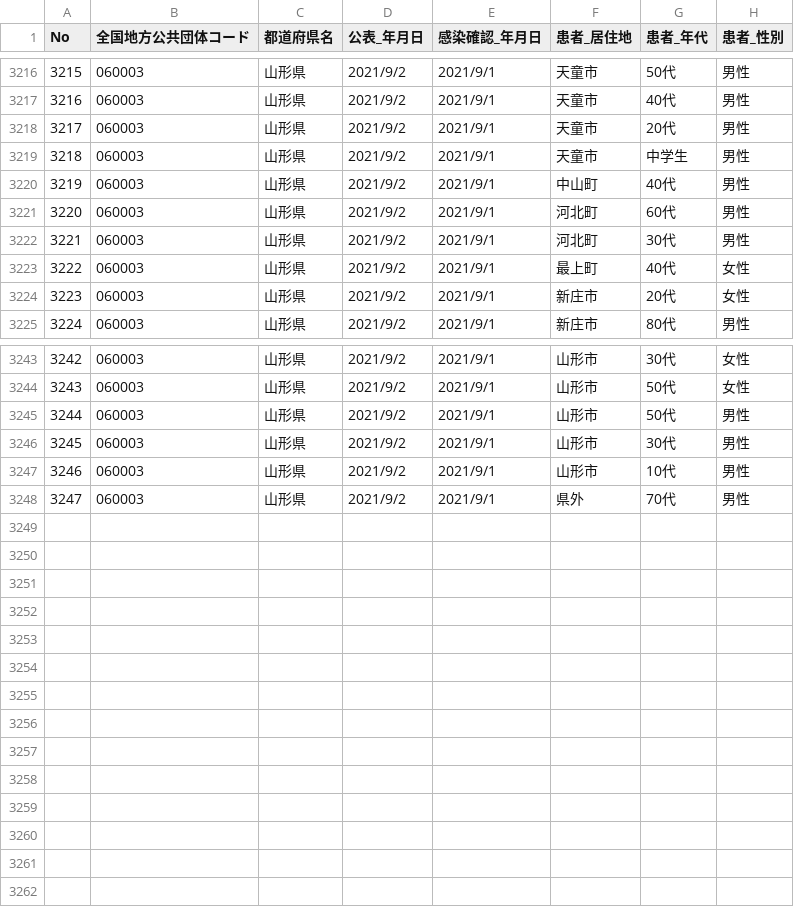
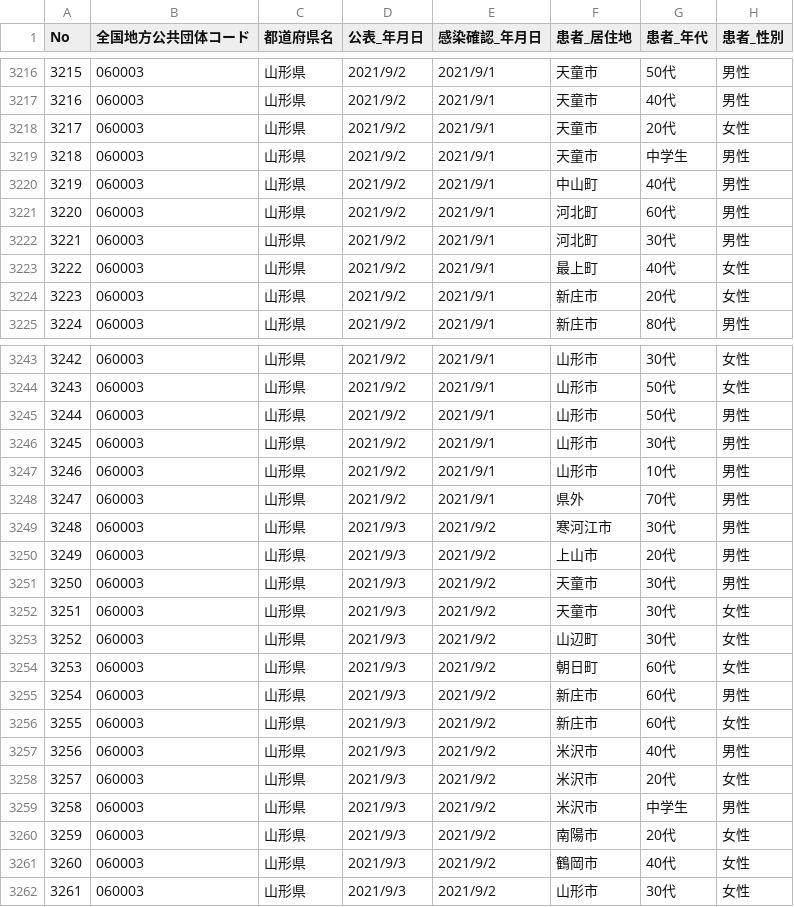
Before and after one commit to satorukadowaki/covid19-yamagata, a CSV file: app/master_data/csv/yamagata_patients.csv, drawn as a sheet; only a part is shown, gaps mark what is left out.

```diff
--- a/app/master_data/csv/yamagata_patients.csv
+++ b/app/master_data/csv/yamagata_patients.csv
@@ -3217,3 +3217,3 @@ No,全国地方公共団体コード,都道府県名,公表_年月日,感染確
 3216,060003,山形県,2021/9/2,2021/9/1,天童市,40代,男性
-3217,060003,山形県,2021/9/2,2021/9/1,天童市,20代,男性
+3217,060003,山形県,2021/9/2,2021/9/1,天童市,20代,女性
 3218,060003,山形県,2021/9/2,2021/9/1,天童市,中学生,男性
@@ -3248 +3248,15 @@ No,全国地方公共団体コード,都道府県名,公表_年月日,感染確
 3247,060003,山形県,2021/9/2,2021/9/1,県外,70代,男性
+3248,060003,山形県,2021/9/3,2021/9/2,寒河江市,30代,男性
+3249,060003,山形県,2021/9/3,2021/9/2,上山市,20代,男性
+3250,060003,山形県,2021/9/3,2021/9/2,天童市,30代,男性
+3251,060003,山形県,2021/9/3,2021/9/2,天童市,30代,女性
+3252,060003,山形県,2021/9/3,2021/9/2,山辺町,30代,女性
+3253,060003,山形県,2021/9/3,2021/9/2,朝日町,60代,女性
+3254,060003,山形県,2021/9/3,2021/9/2,新庄市,60代,男性
+3255,060003,山形県,2021/9/3,2021/9/2,新庄市,60代,女性
+3256,060003,山形県,2021/9/3,2021/9/2,米沢市,40代,男性
+3257,060003,山形県,2021/9/3,2021/9/2,米沢市,20代,女性
+3258,060003,山形県,2021/9/3,2021/9/2,米沢市,中学生,男性
+3259,060003,山形県,2021/9/3,2021/9/2,南陽市,20代,女性
+3260,060003,山形県,2021/9/3,2021/9/2,鶴岡市,40代,女性
+3261,060003,山形県,2021/9/3,2021/9/2,山形市,30代,女性
```
Also changed, not shown: app/master_data/csv/patients.csv, app/master_data/csv/patients_org.csv, 24 other files.
